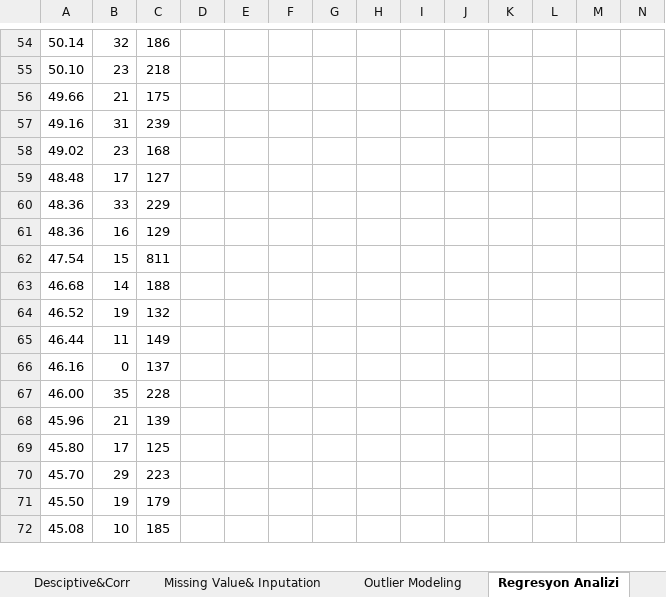
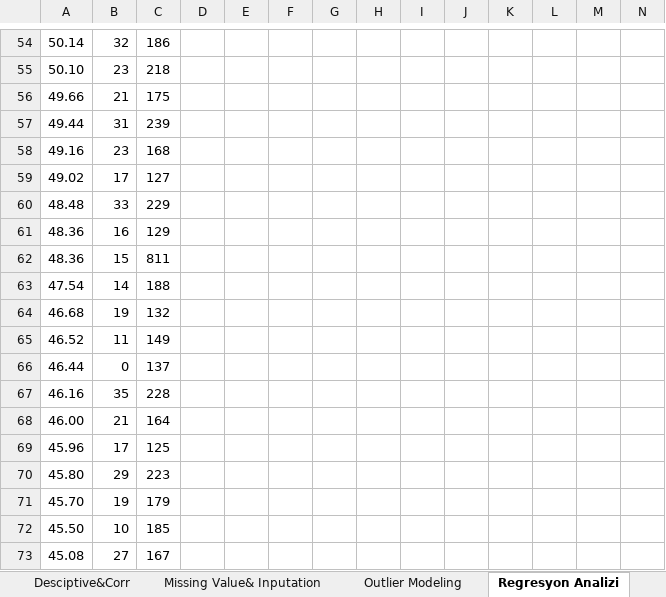
Before and after one commit to Boozkann/homeworks, an Excel workbook: HW02_Excel_DigitalAds_GIT.xlsx, sheet Regresyon Analizi, drawn as a sheet; only a part is shown, gaps mark what is left out; values as stored, in another font and other column widths than the file's, no borders; charts and pictures not drawn; removed rows and columns are numbered as before the commit, all else as after; rows hold the shown columns only; the diff covers the shown part only; the diff names each change by its address in the sheet, - before the commit and + after, or states it on an @@ line.

```diff
--- a/HW02_Excel_DigitalAds_GIT.xlsx (sheet Regresyon Analizi)
+++ b/HW02_Excel_DigitalAds_GIT.xlsx (sheet Regresyon Analizi)
+row 57: 49.44 | 31 | 239
-B58: 31
+B58: 23
-C58: 239
+C58: 168
-B59: 23
+B59: 17
-C59: 168
+C59: 127
-B60: 17
+B60: 33
-C60: 127
+C60: 229
-row 60: 48.36 | 33 | 229
+row 62: 48.36 | 15 | 811
-B63: 15
+B63: 14
-C63: 811
+C63: 188
-B64: 14
+B64: 19
-C64: 188
+C64: 132
-B65: 19
+B65: 11
-C65: 132
+C65: 149
-B66: 11
+B66: 0
-C66: 149
+C66: 137
-B67: 0
+B67: 35
-C67: 137
+C67: 228
-B68: 35
+B68: 21
-C68: 228
+C68: 164
-B69: 21
+B69: 17
-C69: 139
+C69: 125
-B70: 17
+B70: 29
-C70: 125
+C70: 223
-B71: 29
+B71: 19
-C71: 223
+C71: 179
-B72: 19
+B72: 10
-C72: 179
+C72: 185
-B73: 10
+B73: 27
-C73: 185
+C73: 167
```
Also changed, not shown: 4 added rows, 5 removed rows, 263 edited cells and cell formats elsewhere in this sheet, sheet Missing Value& Inputation, sheet Outlier Modeling, sheet Manuel, sheet Pivot Table, formulas that keep their value, charts or pictures.
